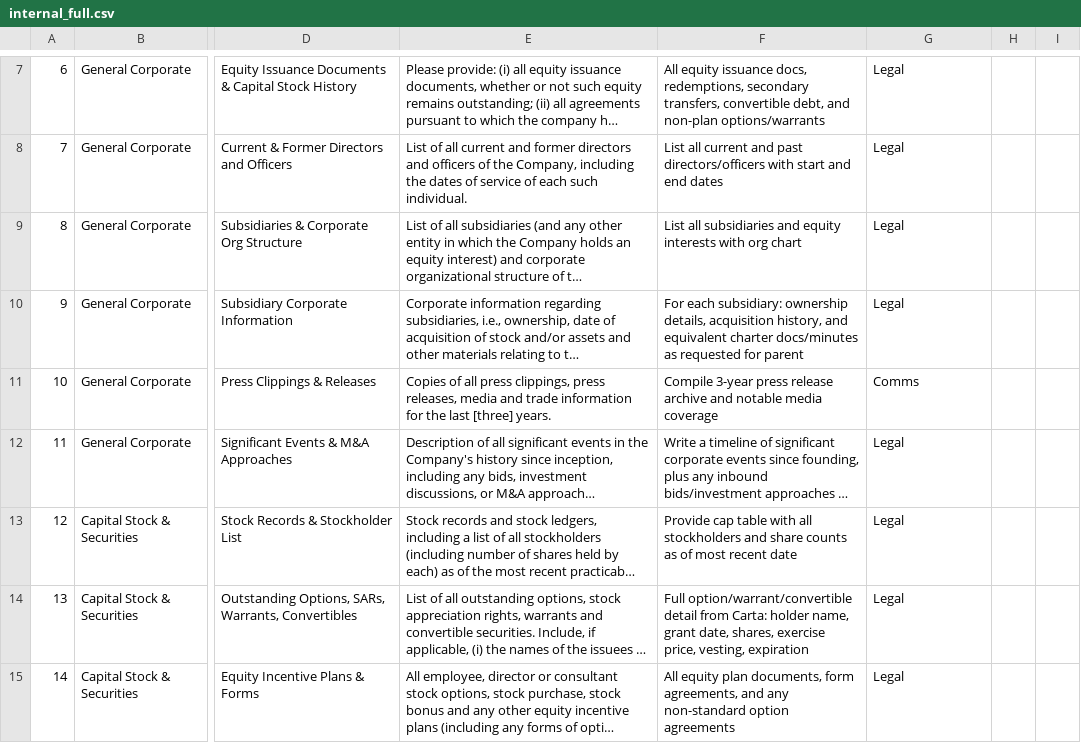
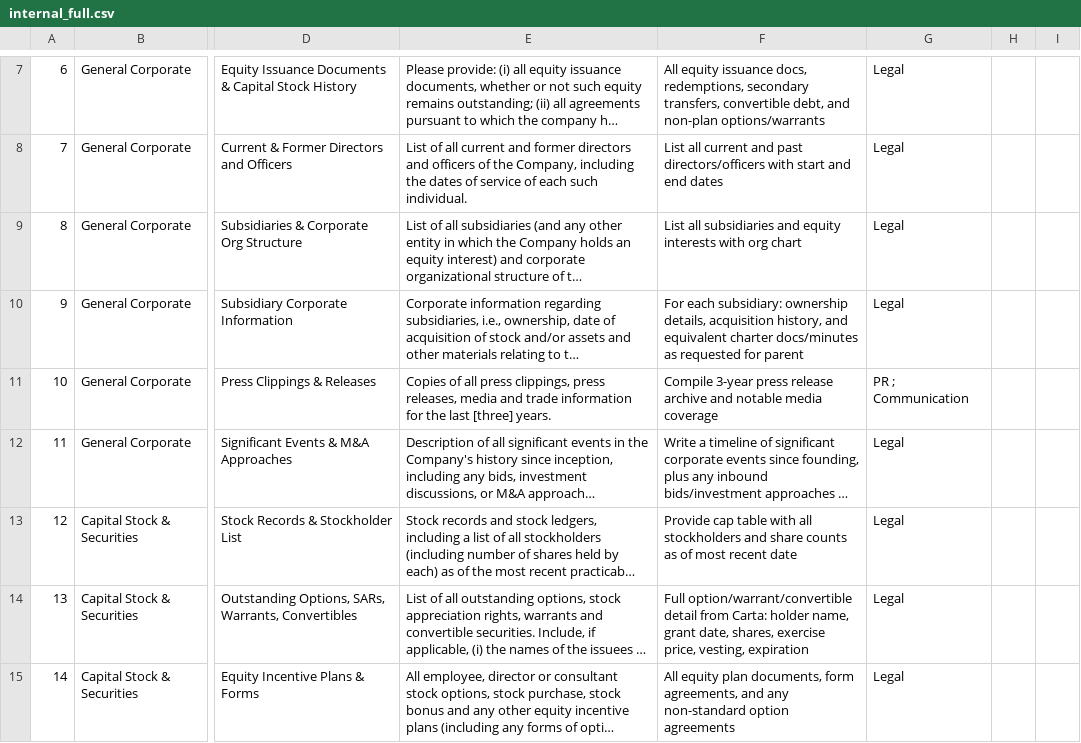
Before and after one commit to tbettles-code/integra-dd-data, a CSV file: data/internal_full.csv, drawn as a sheet; only a part is shown, gaps mark what is left out; long unchanged cells end in …; the diff names each change by its address in the sheet, - before the commit and + after, or states it on an @@ line.

Commit message:
Update DD external view — 2026-04-30T20:18:03.326Z

```diff
--- a/data/internal_full.csv
+++ b/data/internal_full.csv
-G11: Comms
+G11: PR ; Communication
```
